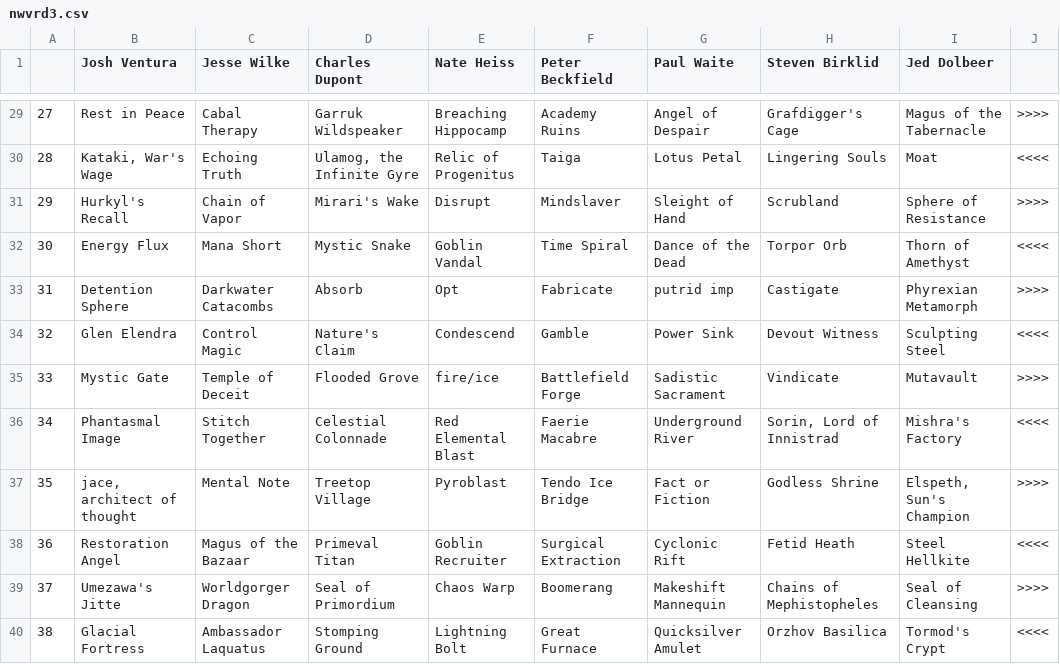
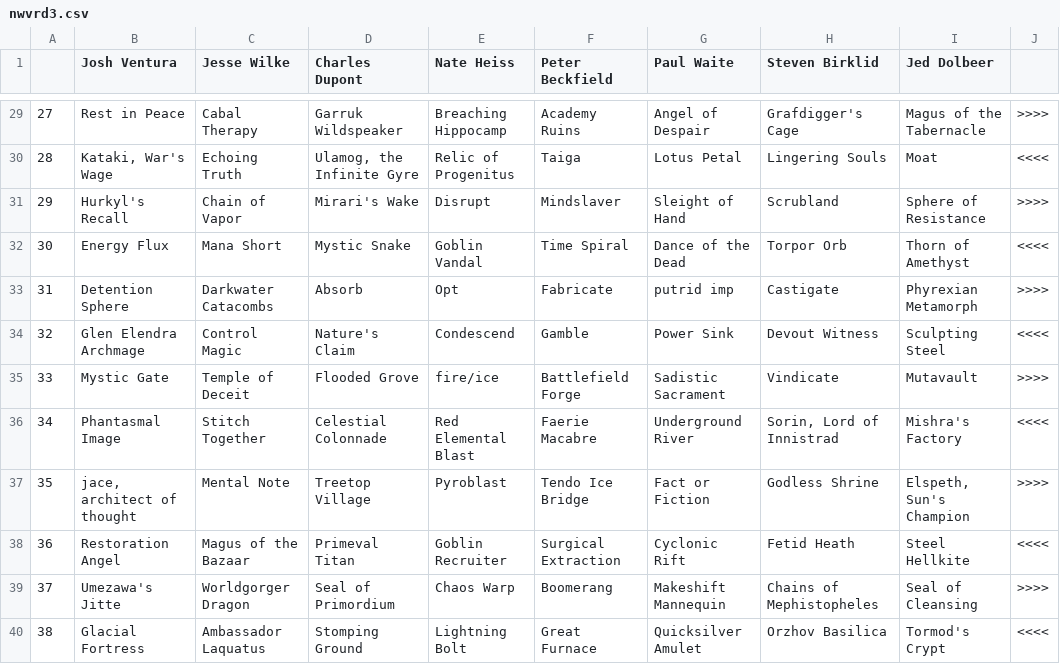
Before and after one commit to katerberg/9th-seed, a CSV file: drafts/nwvrd3.csv, drawn as a sheet; only a part is shown, gaps mark what is left out.

Commit message:
Adds STLVRD 4 and allows card lists to be fetched on demand

```diff
--- a/drafts/nwvrd3.csv
+++ b/drafts/nwvrd3.csv
@@ -33,3 +33,3 @@
 31,Detention Sphere,Darkwater Catacombs,Absorb,Opt,Fabricate,putrid imp,Castigate,Phyrexian Metamorph,>>>>,,,,,,,,,,,,,,,,
-32,Glen Elendra,Control Magic,Nature's Claim,Condescend,Gamble,Power Sink,Devout Witness,Sculpting Steel,<<<<,,,,,,,,,,,,,,,,
+32,Glen Elendra Archmage,Control Magic,Nature's Claim,Condescend,Gamble,Power Sink,Devout Witness,Sculpting Steel,<<<<,,,,,,,,,,,,,,,,
 33,Mystic Gate,Temple of Deceit,Flooded Grove,fire/ice,Battlefield Forge,Sadistic Sacrament,Vindicate,Mutavault,>>>>,,,,,,,,,,,,,,,,
```
Also changed, not shown: 8 other files.
